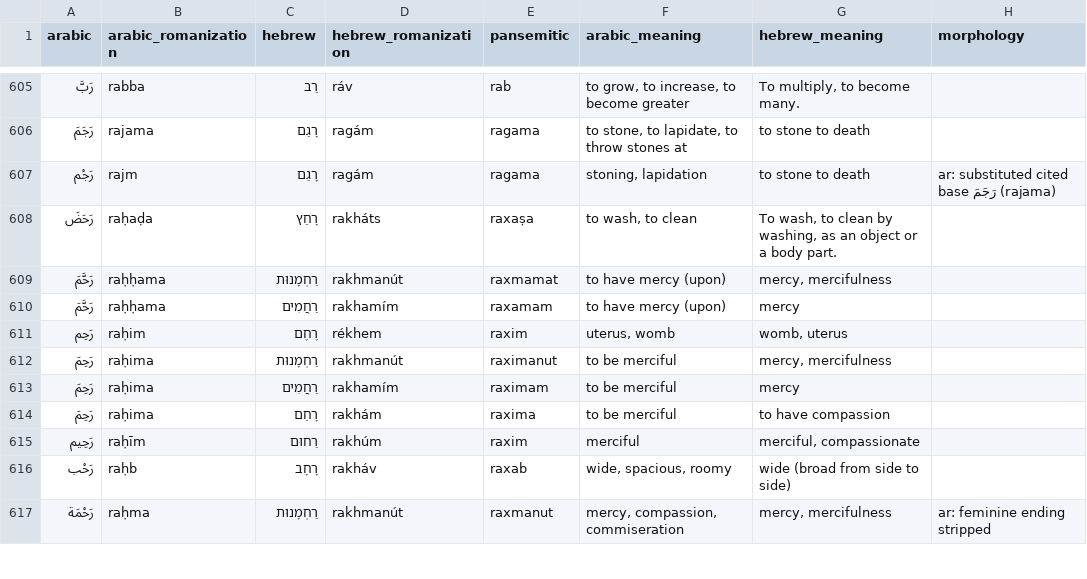
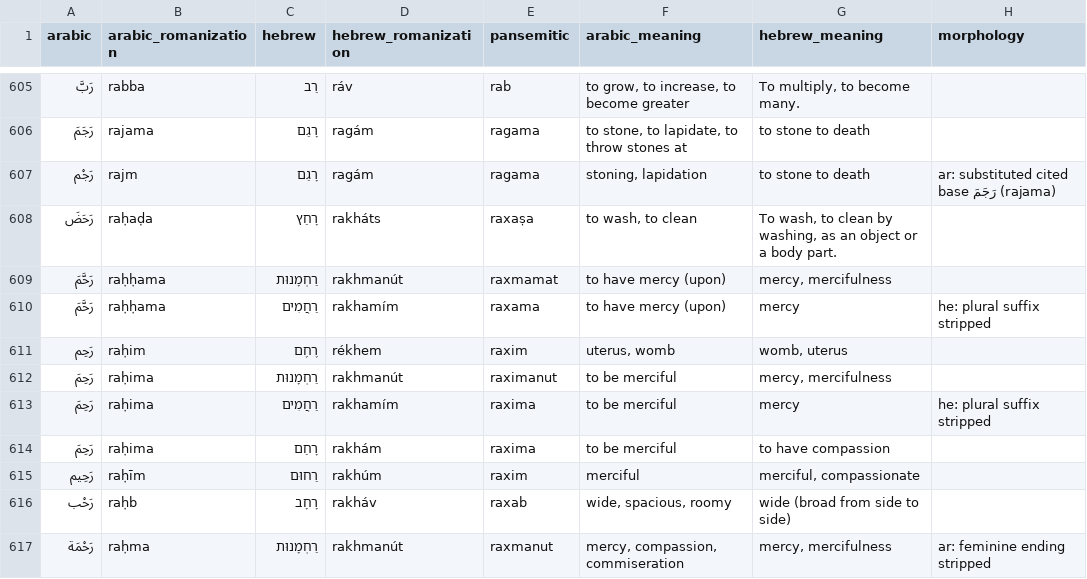
Before and after one commit to pimpale/pansemitic-lexicon, a CSV file: cognates_good.csv, drawn as a sheet; only a part is shown, gaps mark what is left out; the diff covers the shown part only.

```diff
--- a/cognates_good.csv
+++ b/cognates_good.csv
@@ -609,6 +609,6 @@ arabic,arabic_romanization,hebrew,hebrew_romanization,pansemitic,arabic_meaning,
 رَحَّمَ,raḥḥama,רַחְמָנוּת,rakhmanút,raxmamat,to have mercy (upon),"mercy, mercifulness",
-رَحَّمَ,raḥḥama,רַחֲמִים,rakhamím,raxamam,to have mercy (upon),mercy,
+رَحَّمَ,raḥḥama,רַחֲמִים,rakhamím,raxama,to have mercy (upon),mercy,he: plural suffix stripped
 رَحِم,raḥim,רֶחֶם,rékhem,raxim,"uterus, womb","womb, uterus",
 رَحِمَ,raḥima,רַחְמָנוּת,rakhmanút,raximanut,to be merciful,"mercy, mercifulness",
-رَحِمَ,raḥima,רַחֲמִים,rakhamím,raximam,to be merciful,mercy,
+رَحِمَ,raḥima,רַחֲמִים,rakhamím,raxima,to be merciful,mercy,he: plural suffix stripped
 رَحِمَ,raḥima,רָחַם,rakhám,raxima,to be merciful,to have compassion,
```
Also changed, not shown: 43 edited cells elsewhere in this file, cognates2.csv, 4 other files.
